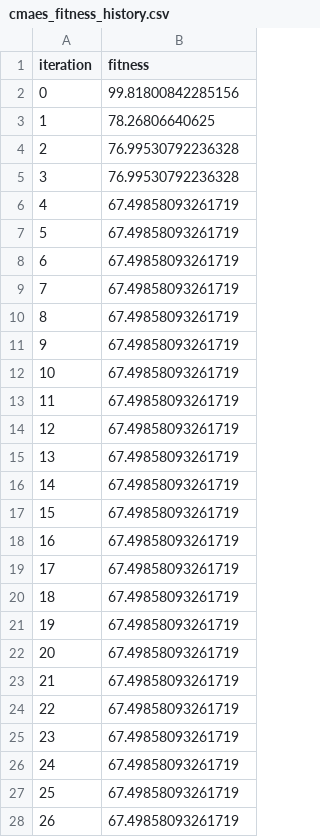
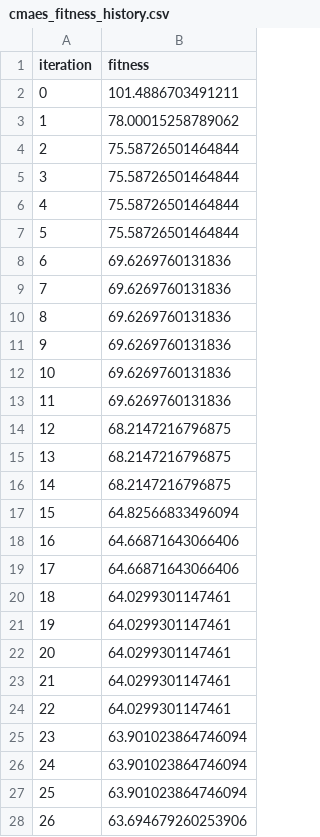
Before and after one commit to Claude216/CTAD2, a CSV file: stage2_1/cmaes_fitness_history.csv, drawn as a sheet; only a part is shown; the diff covers the shown part only.

```diff
--- a/stage2_1/cmaes_fitness_history.csv
+++ b/stage2_1/cmaes_fitness_history.csv
@@ -1,28 +1,28 @@
 iteration,fitness
-0,99.81800842285156
-1,78.26806640625
-2,76.99530792236328
-3,76.99530792236328
-4,67.49858093261719
-5,67.49858093261719
-6,67.49858093261719
-7,67.49858093261719
-8,67.49858093261719
-9,67.49858093261719
-10,67.49858093261719
-11,67.49858093261719
-12,67.49858093261719
-13,67.49858093261719
-14,67.49858093261719
-15,67.49858093261719
-16,67.49858093261719
-17,67.49858093261719
-18,67.49858093261719
-19,67.49858093261719
-20,67.49858093261719
-21,67.49858093261719
-22,67.49858093261719
-23,67.49858093261719
-24,67.49858093261719
-25,67.49858093261719
-26,67.49858093261719
+0,101.4886703491211
+1,78.00015258789062
+2,75.58726501464844
+3,75.58726501464844
+4,75.58726501464844
+5,75.58726501464844
+6,69.6269760131836
+7,69.6269760131836
+8,69.6269760131836
+9,69.6269760131836
+10,69.6269760131836
+11,69.6269760131836
+12,68.2147216796875
+13,68.2147216796875
+14,68.2147216796875
+15,64.82566833496094
+16,64.66871643066406
+17,64.66871643066406
+18,64.0299301147461
+19,64.0299301147461
+20,64.0299301147461
+21,64.0299301147461
+22,64.0299301147461
+23,63.901023864746094
+24,63.901023864746094
+25,63.901023864746094
+26,63.694679260253906
```
Also changed, not shown: 173 edited cells elsewhere in this file, 3 other files.
